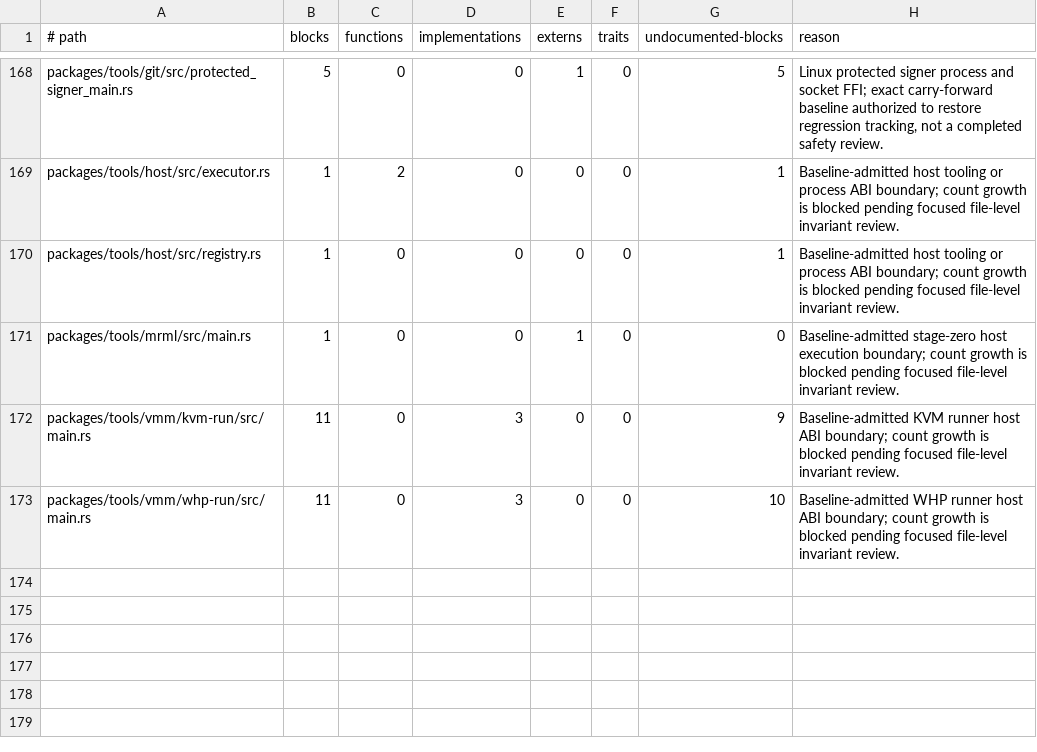
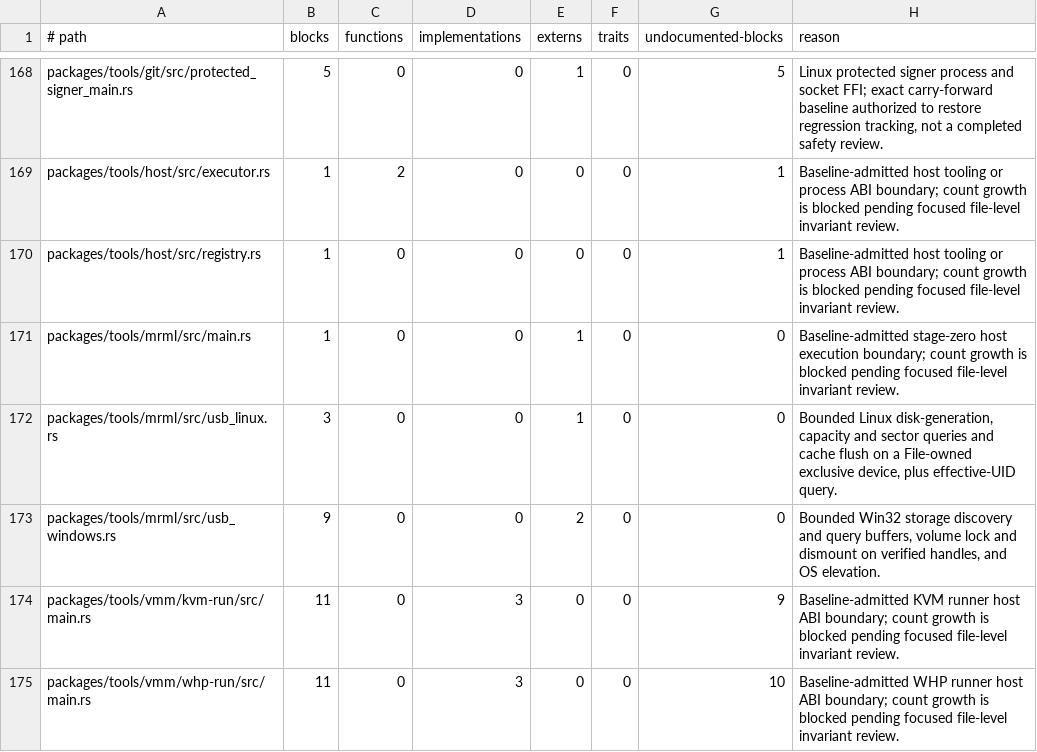
Before and after one commit to mitchellmachine/mrml, a TSV file: tools/ci/unsafe-policy.tsv, drawn as a sheet; only a part is shown, gaps mark what is left out; the diff names each change by its address in the sheet, - before the commit and + after, or states it on an @@ line.

Commit message:
Integrate signed USB imaging and verified burning into mrml

```diff
--- a/tools/ci/unsafe-policy.tsv
+++ b/tools/ci/unsafe-policy.tsv
+row 172: packages/tools/mrml/src/usb_linux.rs | 3 | 0 | 0 | 1 | 0 | 0 | Bounded Linux disk-generation, capacity and sector queries and cache flush on a File-owned exclusive device, plus effective-UID query.
+row 173: packages/tools/mrml/src/usb_windows.rs | 9 | 0 | 0 | 2 | 0 | 0 | Bounded Win32 storage discovery and query buffers, volume lock and dismount on verified handles, and OS elevation.
```
Also changed, not shown: 11 other files.
